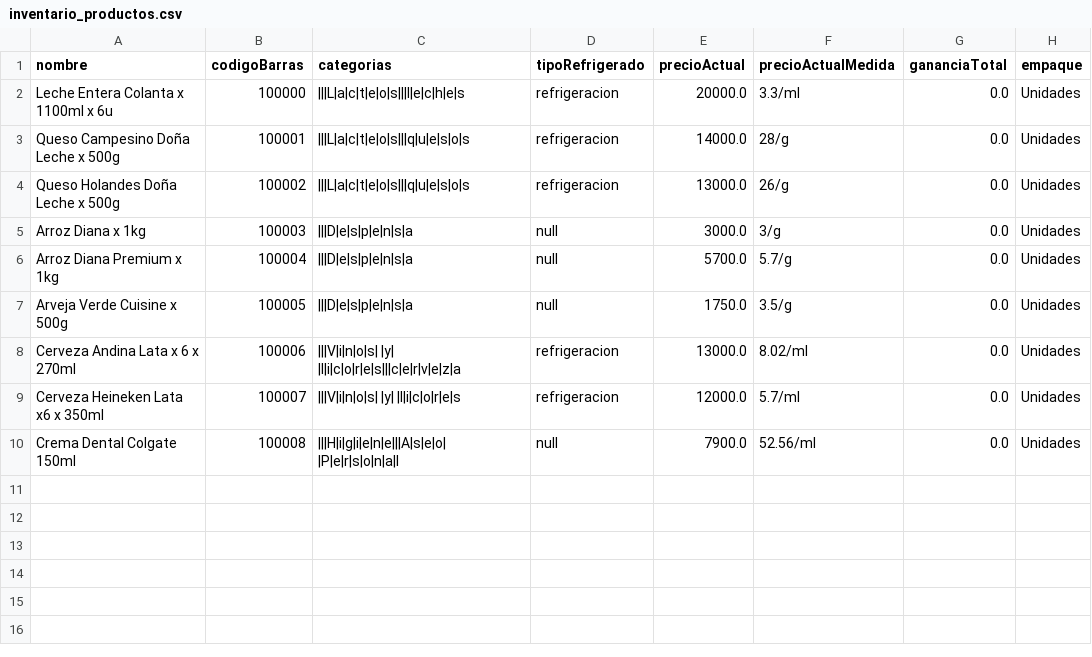
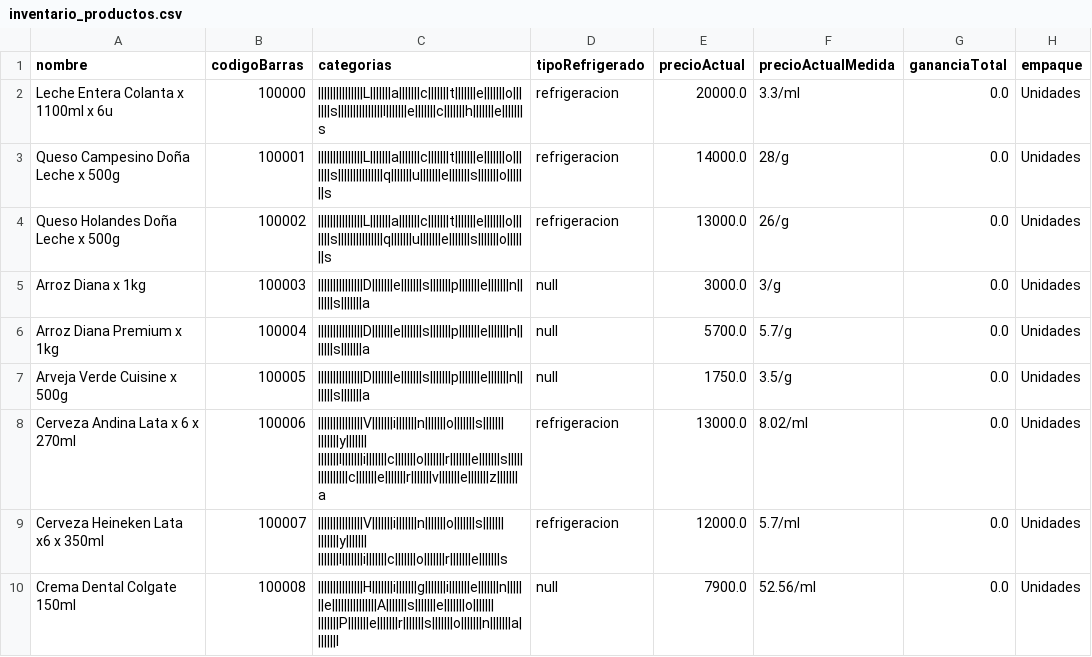
Before and after one commit to DPOO2021-2/Eclipse_Proyecto_1, a CSV file: archivos/inventario_productos.csv, drawn as a sheet.

Commit message:
Correcciones ventana Inventario

```diff
--- a/archivos/inventario_productos.csv
+++ b/archivos/inventario_productos.csv
@@ -1,10 +1,10 @@
 nombre,codigoBarras,categorias,tipoRefrigerado,precioActual,precioActualMedida,gananciaTotal,empaque
-Leche Entera Colanta x 1100ml x 6u,100000,|||L|a|c|t|e|o|s|||l|e|c|h|e|s,refrigeracion,20000.0,3.3/ml,0.0,Unidades
-Queso Campesino Doña Leche x 500g,100001,|||L|a|c|t|e|o|s|||q|u|e|s|o|s,refrigeracion,14000.0,28/g,0.0,Unidades
-Queso Holandes Doña Leche x 500g,100002,|||L|a|c|t|e|o|s|||q|u|e|s|o|s,refrigeracion,13000.0,26/g,0.0,Unidades
-Arroz Diana x 1kg,100003,|||D|e|s|p|e|n|s|a,null,3000.0,3/g,0.0,Unidades
-Arroz Diana Premium x 1kg,100004,|||D|e|s|p|e|n|s|a,null,5700.0,5.7/g,0.0,Unidades
-Arveja Verde Cuisine x 500g,100005,|||D|e|s|p|e|n|s|a,null,1750.0,3.5/g,0.0,Unidades
-Cerveza Andina Lata x 6 x 270ml,100006,|||V|i|n|o|s| |y| |l|i|c|o|r|e|s|||c|e|r|v|e|z|a,refrigeracion,13000.0,8.02/ml,0.0,Unidades
-Cerveza Heineken Lata x6 x 350ml,100007,|||V|i|n|o|s| |y| |l|i|c|o|r|e|s,refrigeracion,12000.0,5.7/ml,0.0,Unidades
-Crema Dental Colgate 150ml,100008,|||H|i|g|i|e|n|e|||A|s|e|o| |P|e|r|s|o|n|a|l,null,7900.0,52.56/ml,0.0,Unidades
+Leche Entera Colanta x 1100ml x 6u,100000,|||||||||||||||L|||||||a|||||||c|||||||t|||||||e|||||||o|||||||s|||||||||||||||l|||||||e|||||||c|||||||h|||||||e|||||||s,refrigeracion,20000.0,3.3/ml,0.0,Unidades
+Queso Campesino Doña Leche x 500g,100001,|||||||||||||||L|||||||a|||||||c|||||||t|||||||e|||||||o|||||||s|||||||||||||||q|||||||u|||||||e|||||||s|||||||o|||||||s,refrigeracion,14000.0,28/g,0.0,Unidades
+Queso Holandes Doña Leche x 500g,100002,|||||||||||||||L|||||||a|||||||c|||||||t|||||||e|||||||o|||||||s|||||||||||||||q|||||||u|||||||e|||||||s|||||||o|||||||s,refrigeracion,13000.0,26/g,0.0,Unidades
+Arroz Diana x 1kg,100003,|||||||||||||||D|||||||e|||||||s|||||||p|||||||e|||||||n|||||||s|||||||a,null,3000.0,3/g,0.0,Unidades
+Arroz Diana Premium x 1kg,100004,|||||||||||||||D|||||||e|||||||s|||||||p|||||||e|||||||n|||||||s|||||||a,null,5700.0,5.7/g,0.0,Unidades
+Arveja Verde Cuisine x 500g,100005,|||||||||||||||D|||||||e|||||||s|||||||p|||||||e|||||||n|||||||s|||||||a,null,1750.0,3.5/g,0.0,Unidades
+Cerveza Andina Lata x 6 x 270ml,100006,|||||||||||||||V|||||||i|||||||n|||||||o|||||||s||||||| |||||||y||||||| |||||||l|||||||i|||||||c|||||||o|||||||r|||||||e|||||||s|||||||||||||||c|||||||e|||||||r|||||||v|||||||e|||||||z|||||||a,refrigeracion,13000.0,8.02/ml,0.0,Unidades
+Cerveza Heineken Lata x6 x 350ml,100007,|||||||||||||||V|||||||i|||||||n|||||||o|||||||s||||||| |||||||y||||||| |||||||l|||||||i|||||||c|||||||o|||||||r|||||||e|||||||s,refrigeracion,12000.0,5.7/ml,0.0,Unidades
+Crema Dental Colgate 150ml,100008,|||||||||||||||H|||||||i|||||||g|||||||i|||||||e|||||||n|||||||e|||||||||||||||A|||||||s|||||||e|||||||o||||||| |||||||P|||||||e|||||||r|||||||s|||||||o|||||||n|||||||a|||||||l,null,7900.0,52.56/ml,0.0,Unidades
```
Also changed, not shown: 3 other files.
